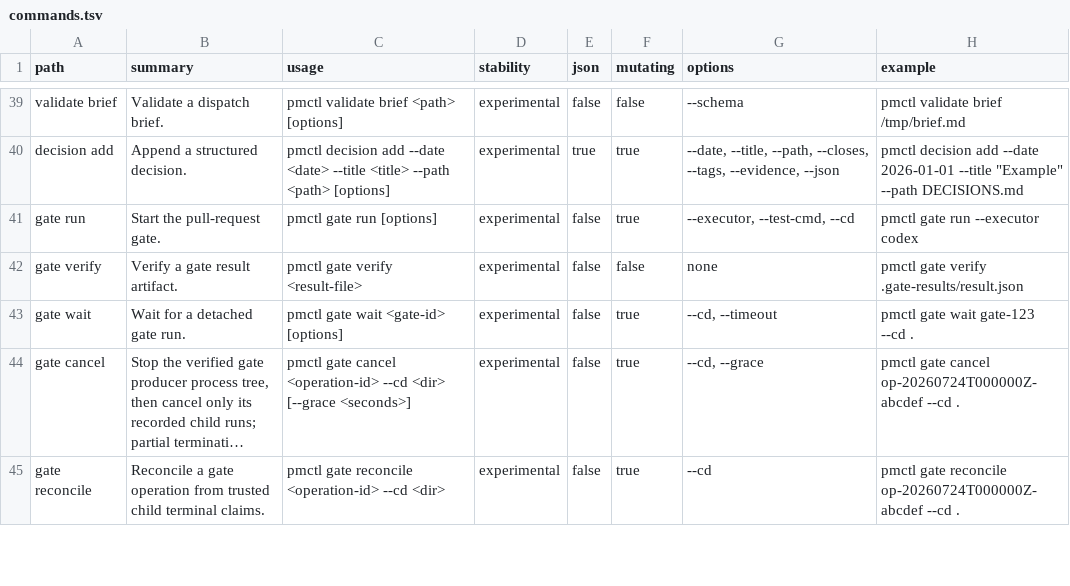
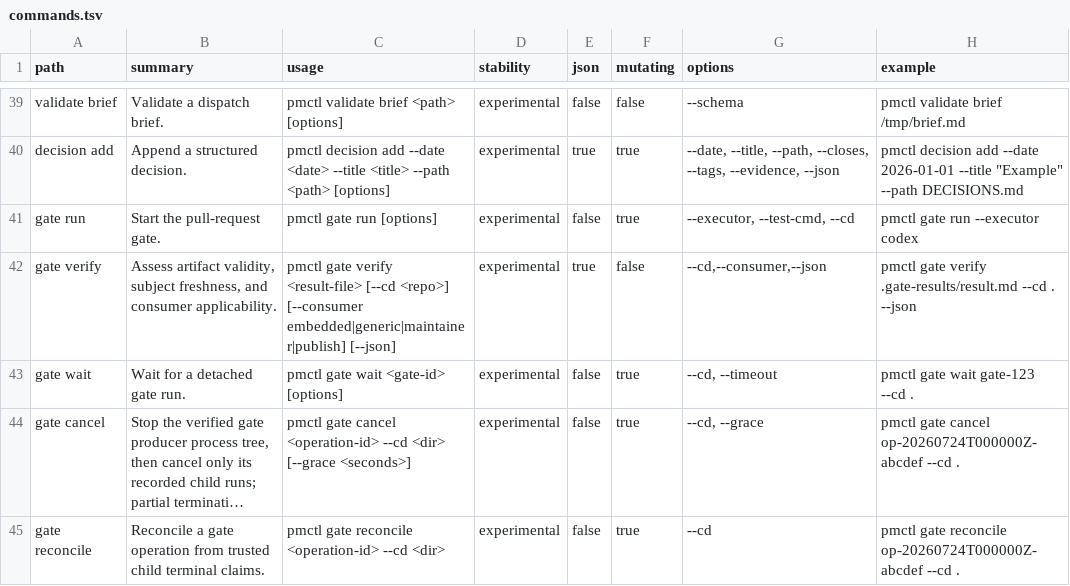
Before and after one commit to screenleon/pm-dispatch, a TSV file: cli/commands.tsv, drawn as a sheet; only a part is shown, gaps mark what is left out; long unchanged cells end in ….

Commit message:
feat(gate): add immutable subject verification (#454)
* feat(gate): bind assurance to immutable subjects

* test(gate): close assurance verification gaps

* test(gate): tolerate loaded readiness startup

* test(gate): align lifecycle integrity diagnostic

* docs(gate): close CC-515 foundation tracking

```diff
--- a/cli/commands.tsv
+++ b/cli/commands.tsv
@@ -41,3 +41,3 @@ decision add	Append a structured decision.	pmctl decision add --date <date> --ti
 gate run	Start the pull-request gate.	pmctl gate run [options]	experimental	false	true	--executor, --test-cmd, --cd	pmctl gate run --executor codex
-gate verify	Verify a gate result artifact.	pmctl gate verify <result-file>	experimental	false	false	none	pmctl gate verify .gate-results/result.json
+gate verify	Assess artifact validity, subject freshness, and consumer applicability.	pmctl gate verify <result-file> [--cd <repo>] [--consumer embedded|generic|maintainer|publish] [--json]	experimental	true	false	--cd,--consumer,--json	pmctl gate verify .gate-results/result.md --cd . --json
 gate wait	Wait for a detached gate run.	pmctl gate wait <gate-id> [options]	experimental	false	true	--cd, --timeout	pmctl gate wait gate-123 --cd .
```
Also changed, not shown: docs/architecture/script-variable-consumers.tsv, 25 other files.
